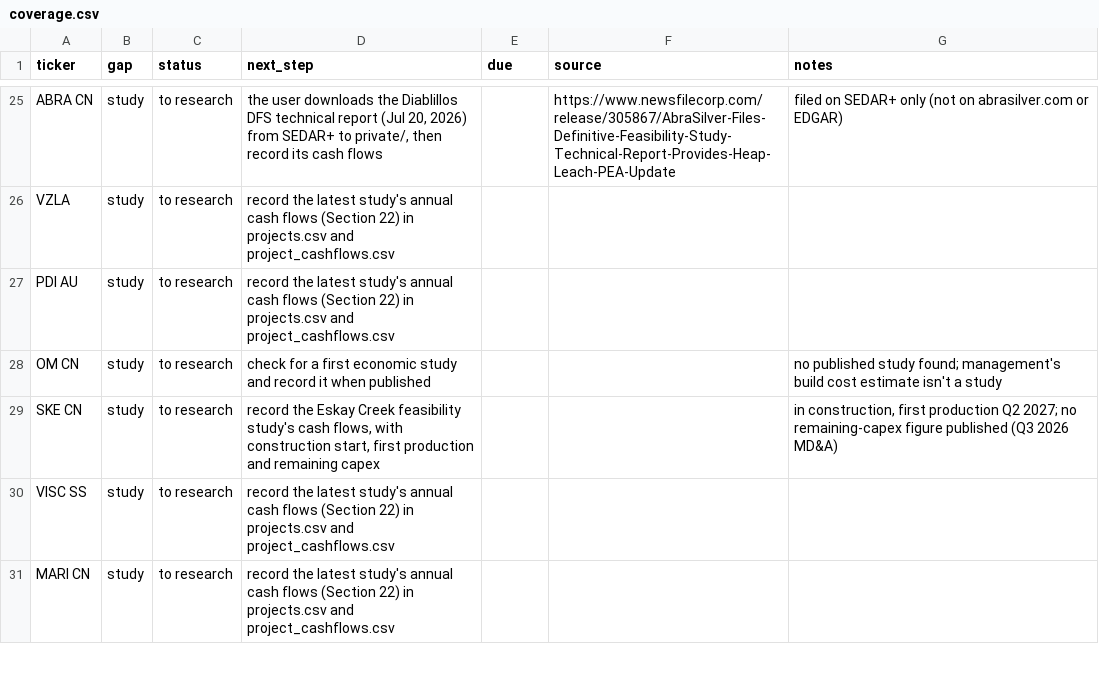
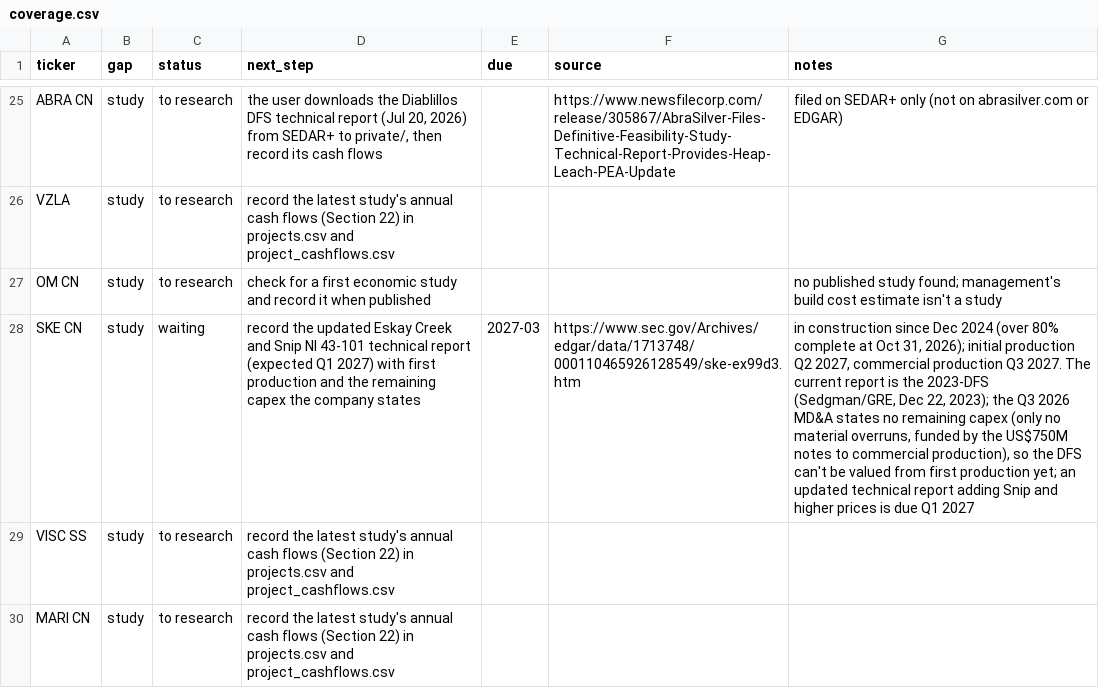
Before and after one commit to rmvw96-spec/mining-company-valuations, a CSV file: data/research/coverage.csv, drawn as a sheet; only a part is shown, gaps mark what is left out; removed rows and columns are numbered as before the commit, all else as after; the diff names each change by its address in the sheet, - before the commit and + after, or states it on an @@ line.

Commit message:
Coverage studies: PDI Gold's Bankan FS recorded (permitted Nov 2026, no construction decision; 85% after Guinea's 15%); Skeena waiting for the Q1 2027 Eskay Creek technical report

```diff
--- a/data/research/coverage.csv
+++ b/data/research/coverage.csv
-row 27: PDI AU | study | to research | record the latest study's annual cash flows (Section 22) in projects.csv and project_cashflows.csv
-C28 (status): to research
+C28 (status): waiting
-D28 (next_step): record the Eskay Creek feasibility study's cash flows, with construction start, first production and remaining capex
+D28 (next_step): record the updated Eskay Creek and Snip NI 43-101 technical report (expected Q1 2027) with first production and the remaining capex the company states
-E28 (due): (empty)
+E28 (due): 2027-03
-F28 (source): (empty)
+F28 (source): https://www.sec.gov/Archives/edgar/data/1713748/000110465926128549/ske-ex99d3.htm
-G28 (notes): in construction, first production Q2 2027; no remaining-capex figure published (Q3 2026 MD&A)
+G28 (notes): in construction since Dec 2024 (over 80% complete at Oct 31, 2026); initial production Q2 2027, commercial production Q3 2027. The current report is the 2023-DFS (Sedgman/GRE, Dec 22, 2023); the Q3 2026 MD&A states no remaining capex (only no material overruns, funded by the US$750M notes to commercial production), so the DFS can't be valued from first production yet; an updated technical report adding Snip and higher prices is due Q1 2027
```
Also changed, not shown: data/research/pnav_companies.csv, data/research/project_cashflows.csv, 2 other files.
